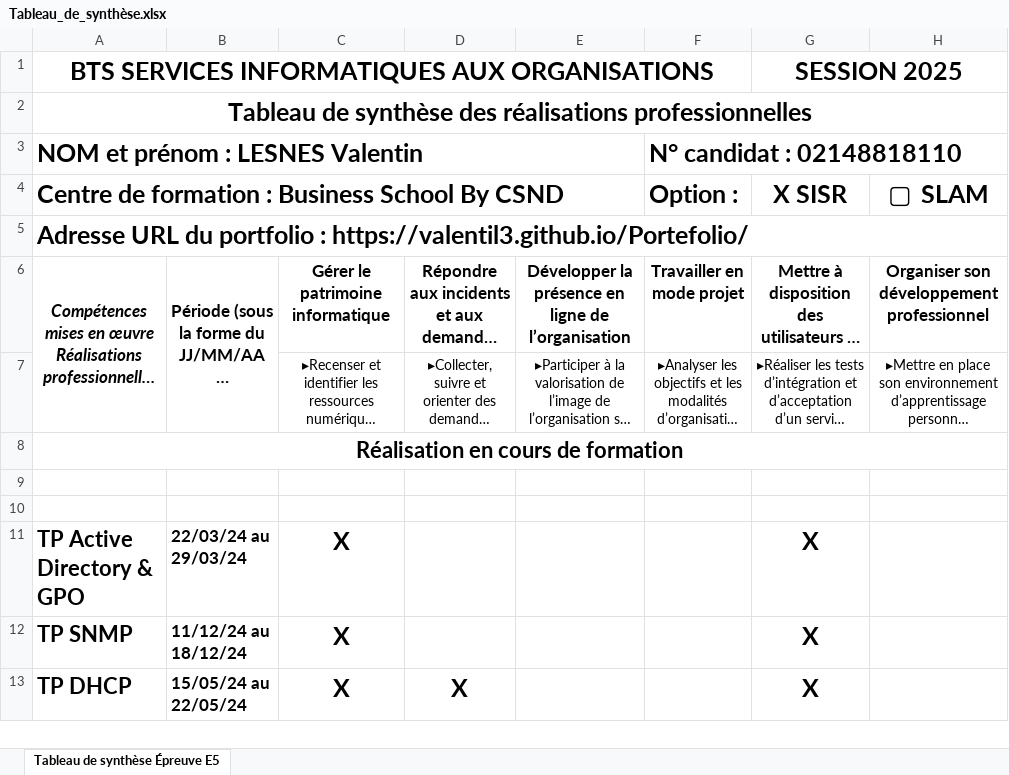
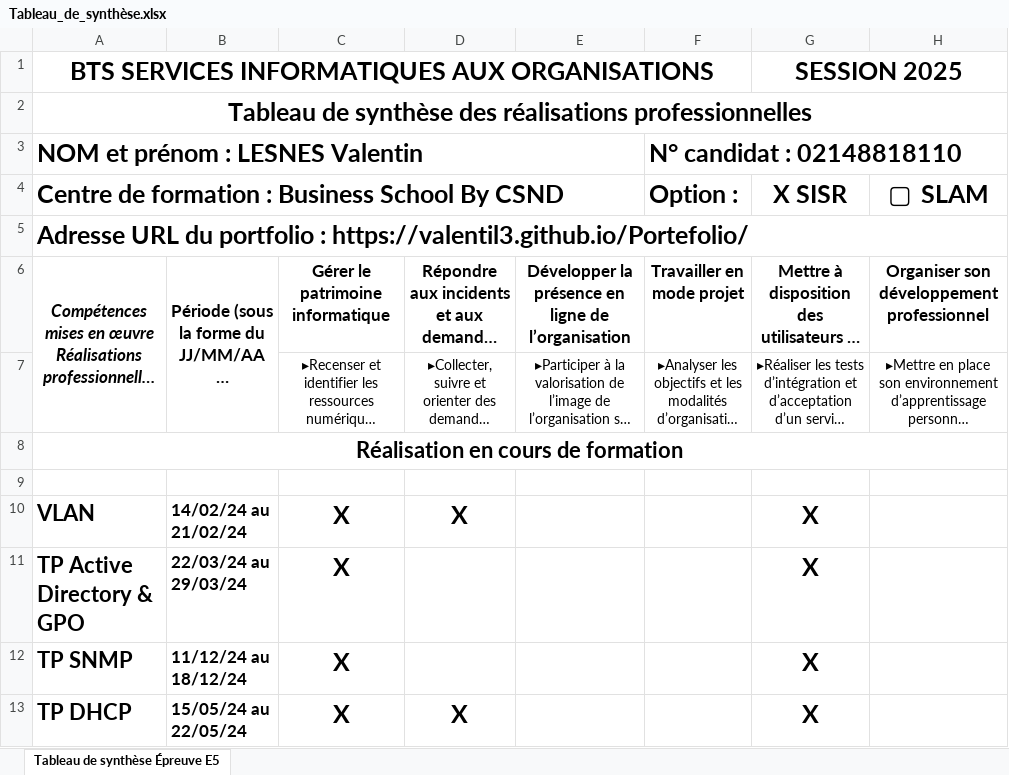
Before and after one commit to Valentil3/Portefolio, an Excel workbook: portefeuille_competence/Tableau_de_synthèse.xlsx, sheet Tableau de synthèse Épreuve E5, drawn as a sheet; only a part is shown; long unchanged cells end in …; values as stored, in another font and other column widths than the file's, no borders; the diff names each change by its address in the sheet, - before the commit and + after, or states it on an @@ line.

Commit message:
Mise a jour

```diff
--- a/portefeuille_competence/Tableau_de_synthèse.xlsx (sheet Tableau de synthèse Épreuve E5)
+++ b/portefeuille_competence/Tableau_de_synthèse.xlsx (sheet Tableau de synthèse Épreuve E5)
-row 10: (empty)
+row 10: VLAN | 14/02/24 au 21/02/24 | X | X |  |  | X
```
